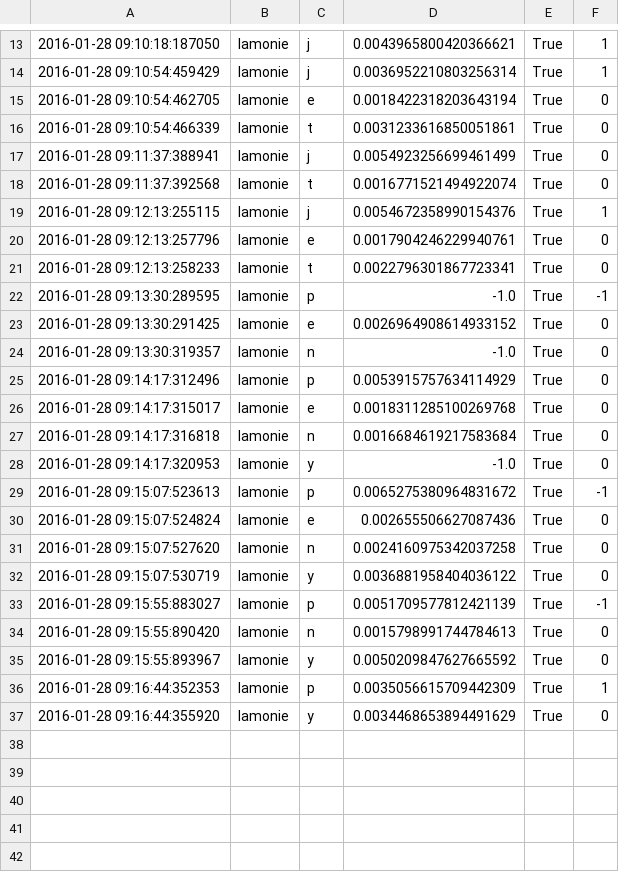
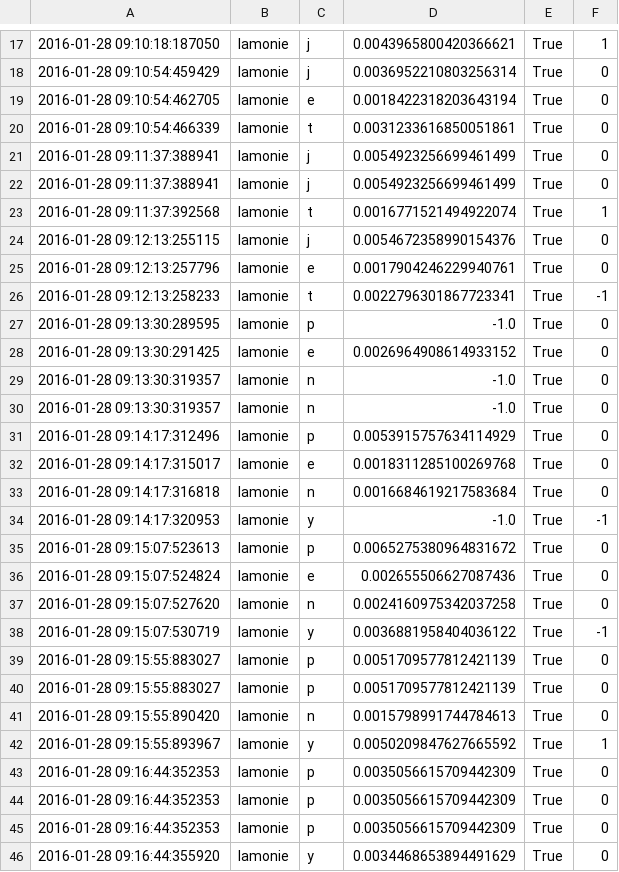
Before and after one commit to chili-epfl/cowriter_logs, a CSV file: EIntGen/letter_scores/lamonie_s2.csv, drawn as a sheet; only a part is shown, gaps mark what is left out; the diff covers the shown part only.

Commit message:
correcting the lag score/feedback

```diff
--- a/EIntGen/letter_scores/lamonie_s2.csv
+++ b/EIntGen/letter_scores/lamonie_s2.csv
@@ -13,3 +17,3 @@
 "2016-01-28 09:10:18:187050","lamonie","j","0.0043965800420366621","True","1"
-"2016-01-28 09:10:54:459429","lamonie","j","0.0036952210803256314","True","1"
+"2016-01-28 09:10:54:459429","lamonie","j","0.0036952210803256314","True","0"
 "2016-01-28 09:10:54:462705","lamonie","e","0.0018422318203643194","True","0"
@@ -17,8 +21,10 @@
 "2016-01-28 09:11:37:388941","lamonie","j","0.0054923256699461499","True","0"
-"2016-01-28 09:11:37:392568","lamonie","t","0.0016771521494922074","True","0"
-"2016-01-28 09:12:13:255115","lamonie","j","0.0054672358990154376","True","1"
+"2016-01-28 09:11:37:388941","lamonie","j","0.0054923256699461499","True","0"
+"2016-01-28 09:11:37:392568","lamonie","t","0.0016771521494922074","True","1"
+"2016-01-28 09:12:13:255115","lamonie","j","0.0054672358990154376","True","0"
 "2016-01-28 09:12:13:257796","lamonie","e","0.0017904246229940761","True","0"
-"2016-01-28 09:12:13:258233","lamonie","t","0.0022796301867723341","True","0"
-"2016-01-28 09:13:30:289595","lamonie","p","-1.0","True","-1"
+"2016-01-28 09:12:13:258233","lamonie","t","0.0022796301867723341","True","-1"
+"2016-01-28 09:13:30:289595","lamonie","p","-1.0","True","0"
 "2016-01-28 09:13:30:291425","lamonie","e","0.0026964908614933152","True","0"
+"2016-01-28 09:13:30:319357","lamonie","n","-1.0","True","0"
 "2016-01-28 09:13:30:319357","lamonie","n","-1.0","True","0"
@@ -27,11 +33,14 @@
 "2016-01-28 09:14:17:316818","lamonie","n","0.0016684619217583684","True","0"
-"2016-01-28 09:14:17:320953","lamonie","y","-1.0","True","0"
-"2016-01-28 09:15:07:523613","lamonie","p","0.0065275380964831672","True","-1"
+"2016-01-28 09:14:17:320953","lamonie","y","-1.0","True","-1"
+"2016-01-28 09:15:07:523613","lamonie","p","0.0065275380964831672","True","0"
 "2016-01-28 09:15:07:524824","lamonie","e","0.002655506627087436","True","0"
 "2016-01-28 09:15:07:527620","lamonie","n","0.0024160975342037258","True","0"
-"2016-01-28 09:15:07:530719","lamonie","y","0.0036881958404036122","True","0"
-"2016-01-28 09:15:55:883027","lamonie","p","0.0051709577812421139","True","-1"
+"2016-01-28 09:15:07:530719","lamonie","y","0.0036881958404036122","True","-1"
+"2016-01-28 09:15:55:883027","lamonie","p","0.0051709577812421139","True","0"
+"2016-01-28 09:15:55:883027","lamonie","p","0.0051709577812421139","True","0"
 "2016-01-28 09:15:55:890420","lamonie","n","0.0015798991744784613","True","0"
-"2016-01-28 09:15:55:893967","lamonie","y","0.0050209847627665592","True","0"
-"2016-01-28 09:16:44:352353","lamonie","p","0.0035056615709442309","True","1"
+"2016-01-28 09:15:55:893967","lamonie","y","0.0050209847627665592","True","1"
+"2016-01-28 09:16:44:352353","lamonie","p","0.0035056615709442309","True","0"
+"2016-01-28 09:16:44:352353","lamonie","p","0.0035056615709442309","True","0"
+"2016-01-28 09:16:44:352353","lamonie","p","0.0035056615709442309","True","0"
 "2016-01-28 09:16:44:355920","lamonie","y","0.0034468653894491629","True","0"
```
Also changed, not shown: 4 added rows and 7 edited cells elsewhere in this file, EIntGen/letter_scores/alexandra_s2.csv, EIntGen/letter_scores/avery_s2.csv, 9 other files.
